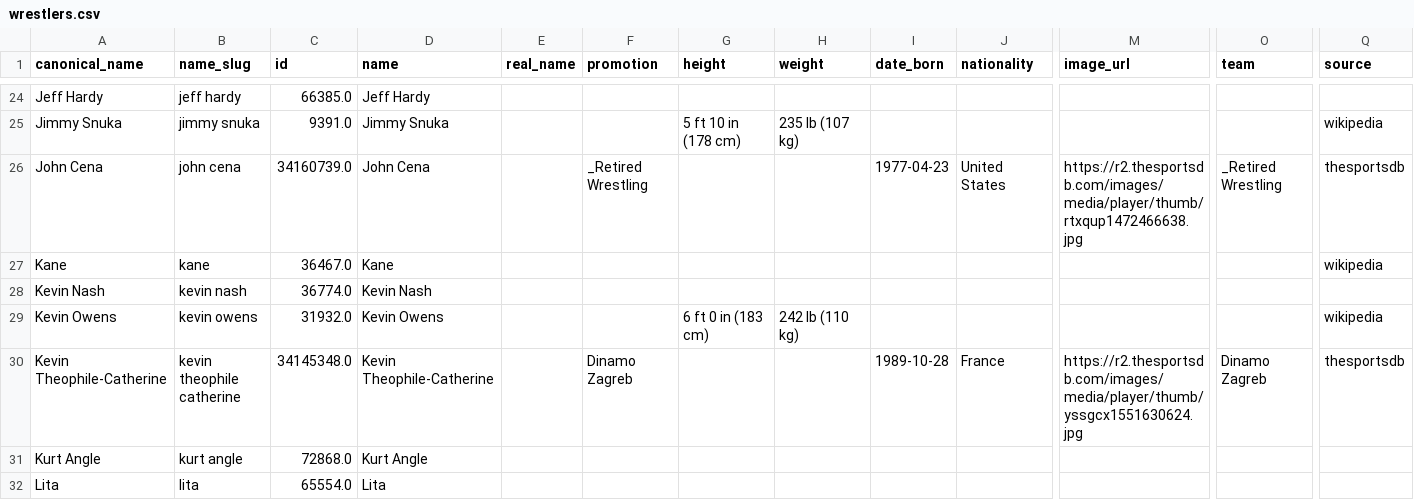
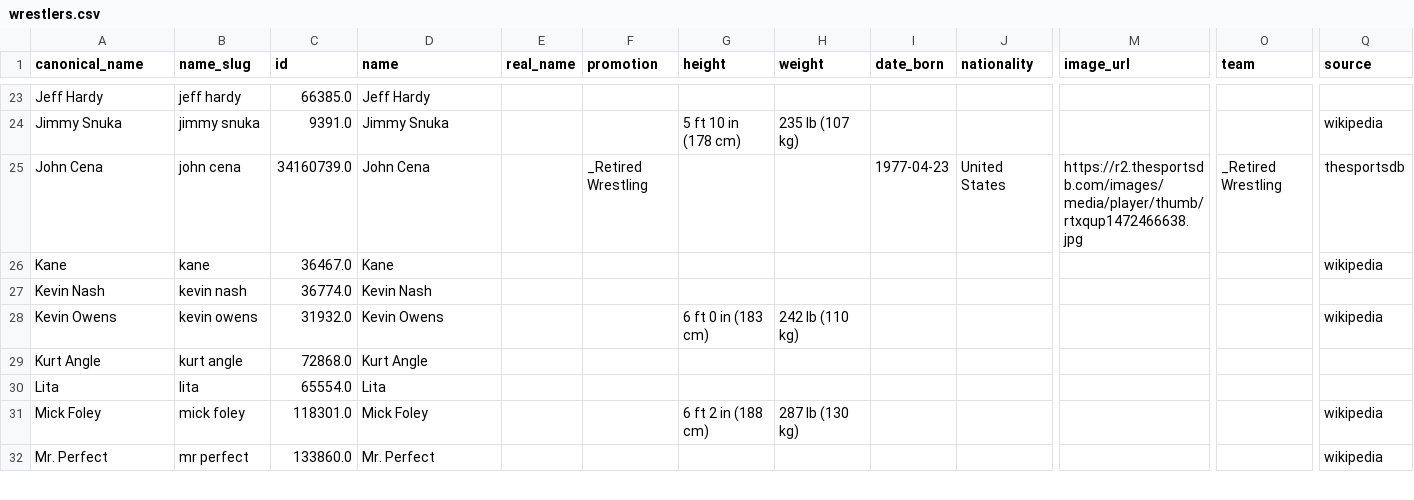
Before and after one commit to MauricioTapia84/Buscador-WWE, a CSV file: wrestling-pipeline/data/processed/wrestlers.csv, drawn as a sheet; only a part is shown, gaps mark what is left out; the shorter side is filled out with more unchanged rows; rows hold the shown columns only; the diff covers the shown part only; the diff names each change by its address in the sheet, - before the commit and + after, or states it on an @@ line.

Commit message:
3.1
Se mejora data y se prepara antes de ejecutar cambios en UI

```diff
--- a/wrestling-pipeline/data/processed/wrestlers.csv
+++ b/wrestling-pipeline/data/processed/wrestlers.csv
-row 30: Kevin Theophile-Catherine | kevin theophile catherine | 34145348.0 | Kevin Theophile-Catherine |  | Dinamo Zagreb |  |  | 1989-10-28 | France | https://r2.thesportsdb.com/images/media/player/thumb/yssgcx1551630624.jpg | Dinamo Zagreb | thesportsdb
```
Also changed, not shown: 2 removed rows and 10 edited cells elsewhere in this file, 15 other files.
